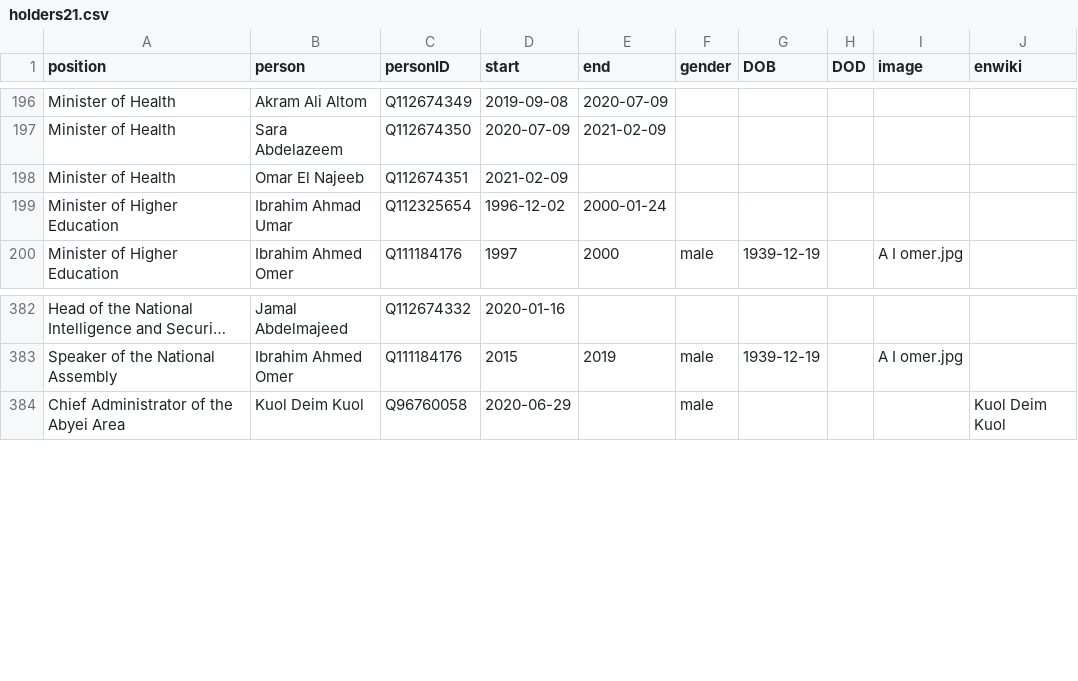
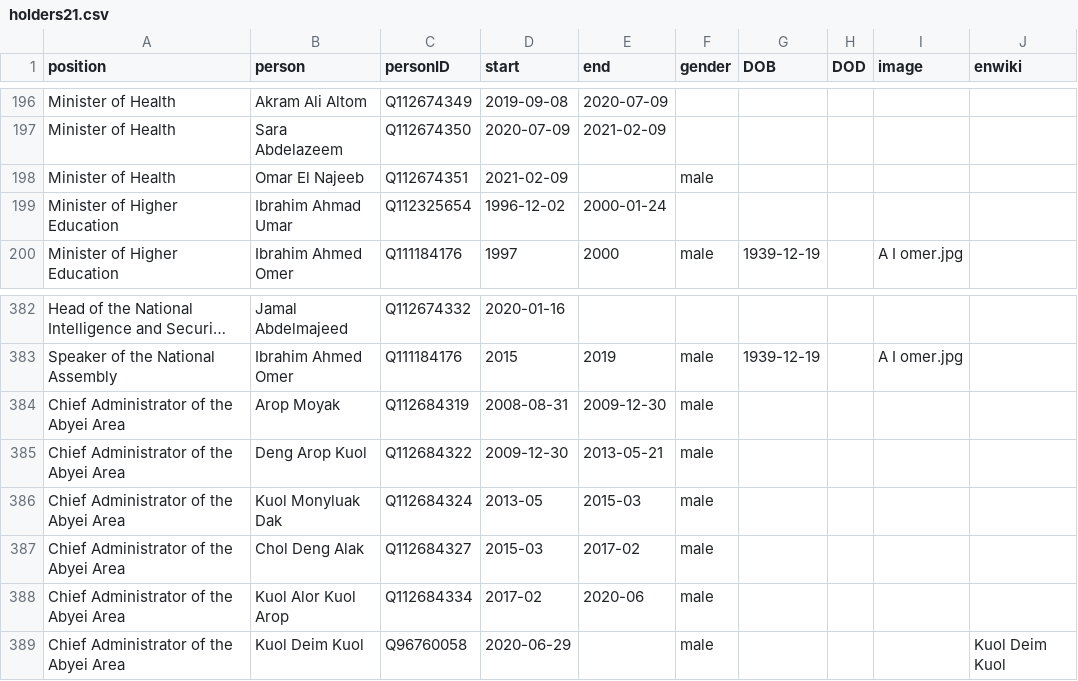
Before and after one commit to every-politician-scrapers/sudan, a CSV file: html/holders21.csv, drawn as a sheet; only a part is shown, gaps mark what is left out; long unchanged cells end in …; the diff names each change by its address in the sheet, - before the commit and + after, or states it on an @@ line.

```diff
--- a/html/holders21.csv
+++ b/html/holders21.csv
-F198 (gender): (empty)
+F198 (gender): male
+row 384: Chief Administrator of the Abyei Area | Arop Moyak | Q112684319 | 2008-08-31 | 2009-12-30 | male
+row 385: Chief Administrator of the Abyei Area | Deng Arop Kuol | Q112684322 | 2009-12-30 | 2013-05-21 | male
+row 386: Chief Administrator of the Abyei Area | Kuol Monyluak Dak | Q112684324 | 2013-05 | 2015-03 | male
+row 387: Chief Administrator of the Abyei Area | Chol Deng Alak | Q112684327 | 2015-03 | 2017-02 | male
+row 388: Chief Administrator of the Abyei Area | Kuol Alor Kuol Arop | Q112684334 | 2017-02 | 2020-06 | male
```
Also changed, not shown: html/current.csv, html/positions.csv.
